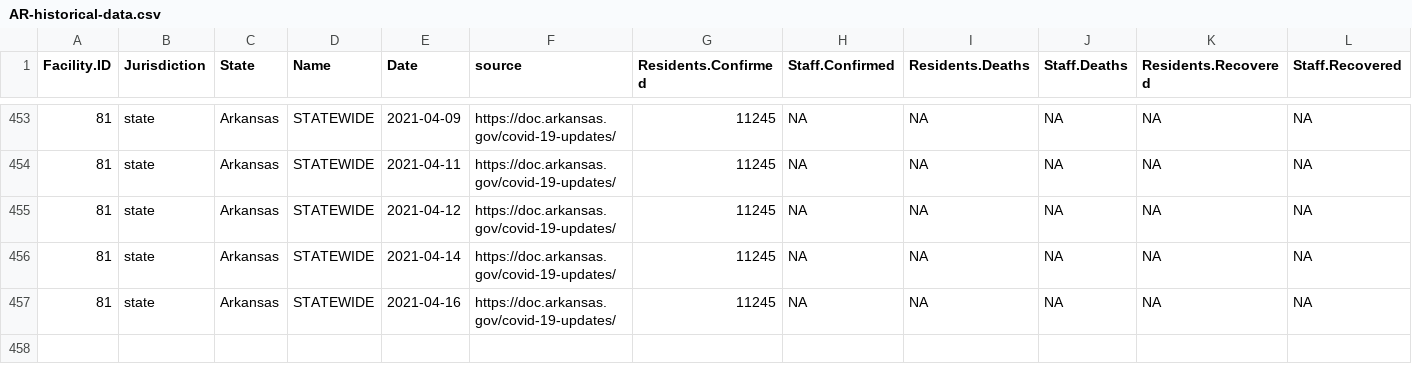
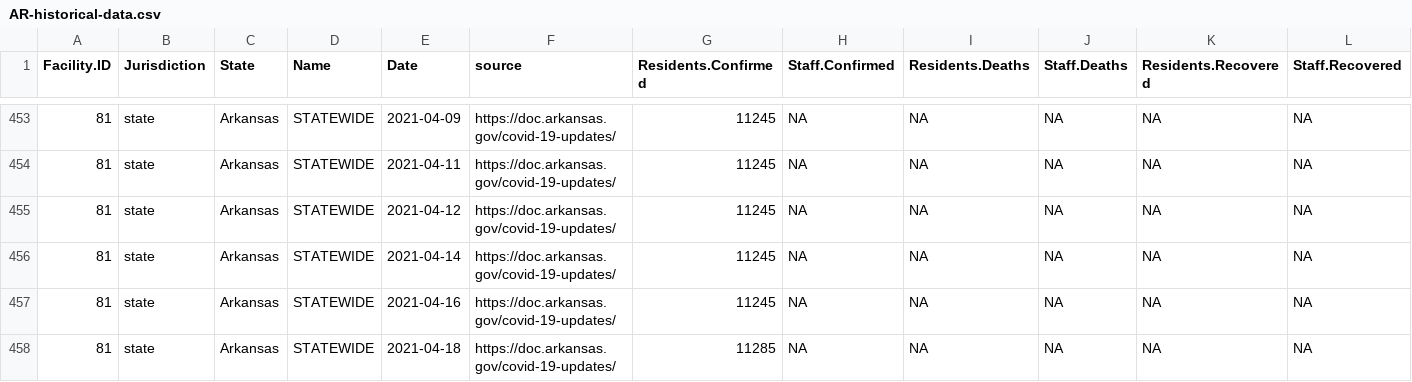
Before and after one commit to uclalawcovid19behindbars/historical-data, a CSV file: data/AR-historical-data.csv, drawn as a sheet; only a part is shown, gaps mark what is left out; rows hold the shown columns only; the diff names each change by its address in the sheet, - before the commit and + after, or states it on an @@ line.

```diff
--- a/data/AR-historical-data.csv
+++ b/data/AR-historical-data.csv
+row 458: 81 | state | Arkansas | STATEWIDE | 2021-04-18 | https://doc.arkansas.gov/covid-19-updates/ | 11285 | NA | NA | NA | NA | NA
```
Also changed, not shown: 17 other files.
